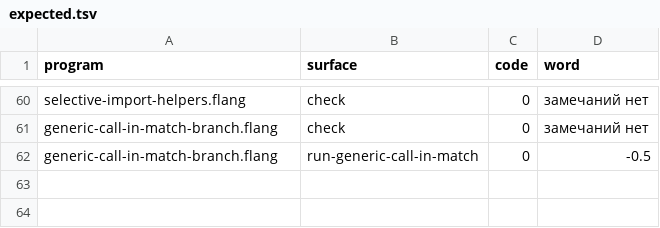
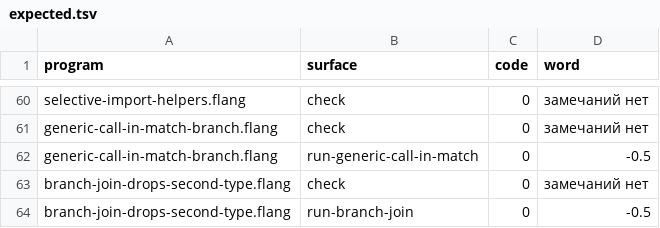
Before and after one commit to digitable-lol/flang, a TSV file: flang/proof/probes/typing-holes/expected.tsv, drawn as a sheet; only a part is shown, gaps mark what is left out.

```diff
--- a/flang/proof/probes/typing-holes/expected.tsv
+++ b/flang/proof/probes/typing-holes/expected.tsv
@@ -62 +62,3 @@ generic-call-in-match-branch.flang	check	0	замечаний нет
 generic-call-in-match-branch.flang	run-generic-call-in-match	0	-0.5
+branch-join-drops-second-type.flang	check	0	замечаний нет
+branch-join-drops-second-type.flang	run-branch-join	0	-0.5
```
Also changed, not shown: flang/proof/tables/typing-holes.tsv, 3 other files.
